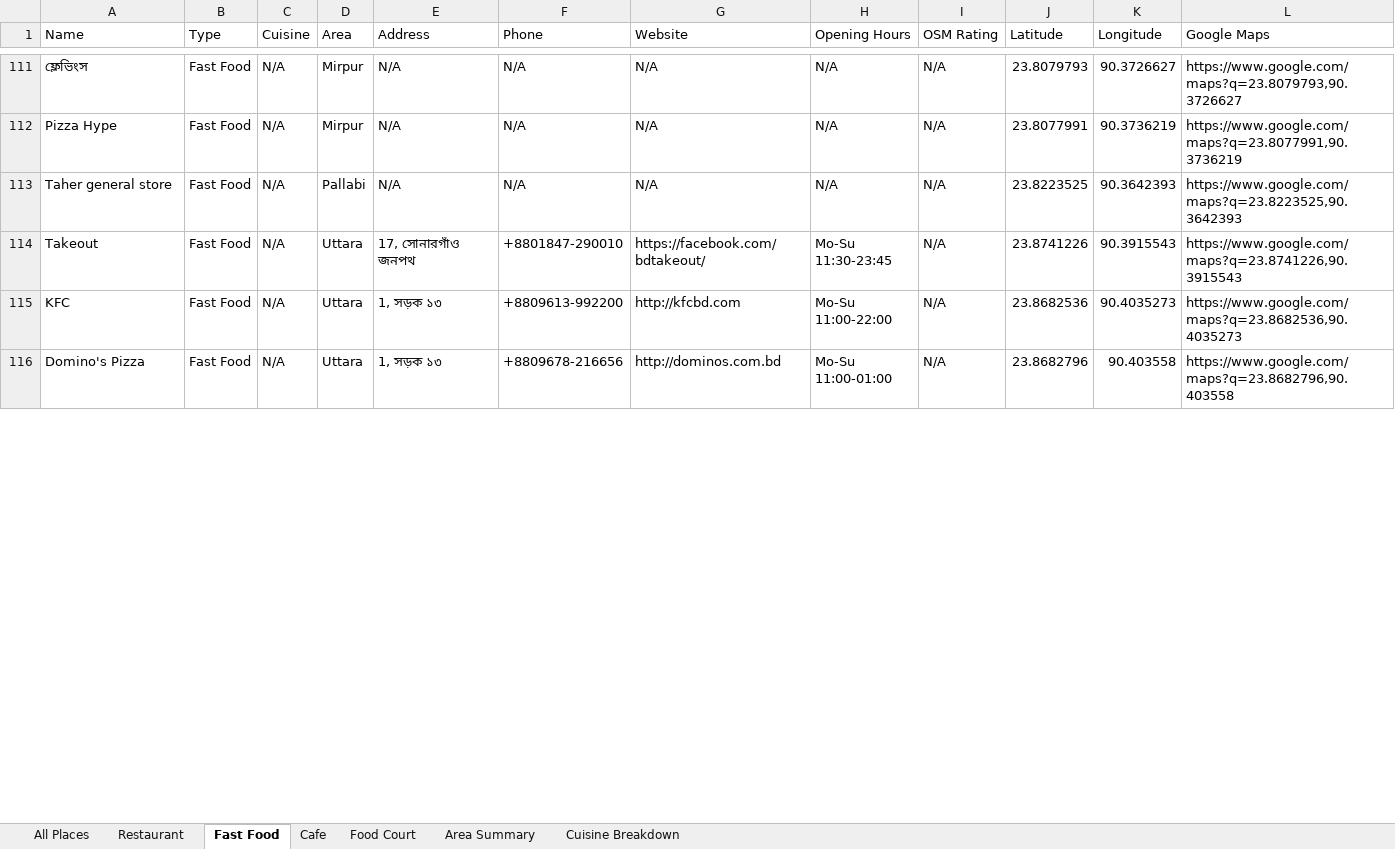
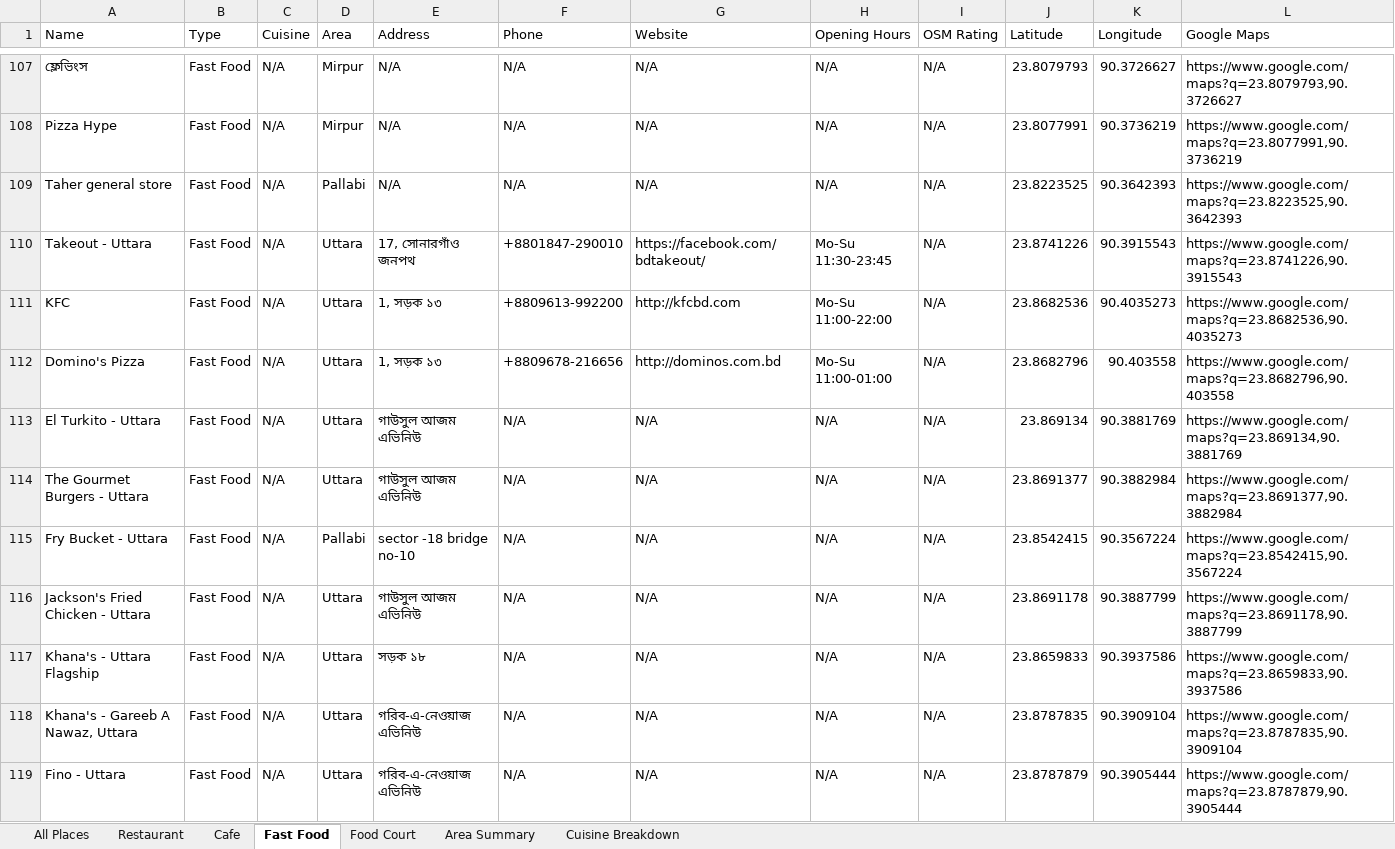
Before and after one commit to abusalehmnasim/dhaka-restaurant-directory, an Excel workbook: dhaka_restaurants.xlsx, sheet Fast Food, drawn as a sheet; only a part is shown, gaps mark what is left out; values as stored, in another font and other column widths than the file's, no borders; addresses are those after the commit; the diff covers the shown part only; the diff names each change by its address in the sheet, - before the commit and + after, or states it on an @@ line.

```diff
--- a/dhaka_restaurants.xlsx (sheet Fast Food)
+++ b/dhaka_restaurants.xlsx (sheet Fast Food)
@@ sheet tab order changed: All Places | Restaurant | Cafe | Fast Food | Food Court | Area Summary | Cuisine Breakdown @@
-A110 (Name): Takeout
+A110 (Name): Takeout - Uttara
+row 113: El Turkito - Uttara | Fast Food | N/A | Uttara | গাউসুল আজম এভিনিউ | N/A | N/A | N/A | N/A | 23.869134 | 90.3881769 | https://www.google.com/maps?q=23.869134,90.3881769
+row 114: The Gourmet Burgers - Uttara | Fast Food | N/A | Uttara | গাউসুল আজম এভিনিউ | N/A | N/A | N/A | N/A | 23.8691377 | 90.3882984 | https://www.google.com/maps?q=23.8691377,90.3882984
+row 115: Fry Bucket - Uttara | Fast Food | N/A | Pallabi | sector -18 bridge no-10 | N/A | N/A | N/A | N/A | 23.8542415 | 90.3567224 | https://www.google.com/maps?q=23.8542415,90.3567224
+row 116: Jackson's Fried Chicken - Uttara | Fast Food | N/A | Uttara | গাউসুল আজম এভিনিউ | N/A | N/A | N/A | N/A | 23.8691178 | 90.3887799 | https://www.google.com/maps?q=23.8691178,90.3887799
+row 117: Khana's - Uttara Flagship | Fast Food | N/A | Uttara | সড়ক ১৮ | N/A | N/A | N/A | N/A | 23.8659833 | 90.3937586 | https://www.google.com/maps?q=23.8659833,90.3937586
+row 118: Khana's - Gareeb A Nawaz, Uttara | Fast Food | N/A | Uttara | গরিব-এ-নেওয়াজ এভিনিউ | N/A | N/A | N/A | N/A | 23.8787835 | 90.3909104 | https://www.google.com/maps?q=23.8787835,90.3909104
+row 119: Fino - Uttara | Fast Food | N/A | Uttara | গরিব-এ-নেওয়াজ এভিনিউ | N/A | N/A | N/A | N/A | 23.8787879 | 90.3905444 | https://www.google.com/maps?q=23.8787879,90.3905444
```
Also changed, not shown: 20 added rows, 2 removed rows, 149 moved rows and 18 edited cells elsewhere in this sheet, sheet All Places, sheet Restaurant, sheet Cafe, sheet Cuisine Breakdown, sheet Area Summary, sheet Food Court, 5 other files.
